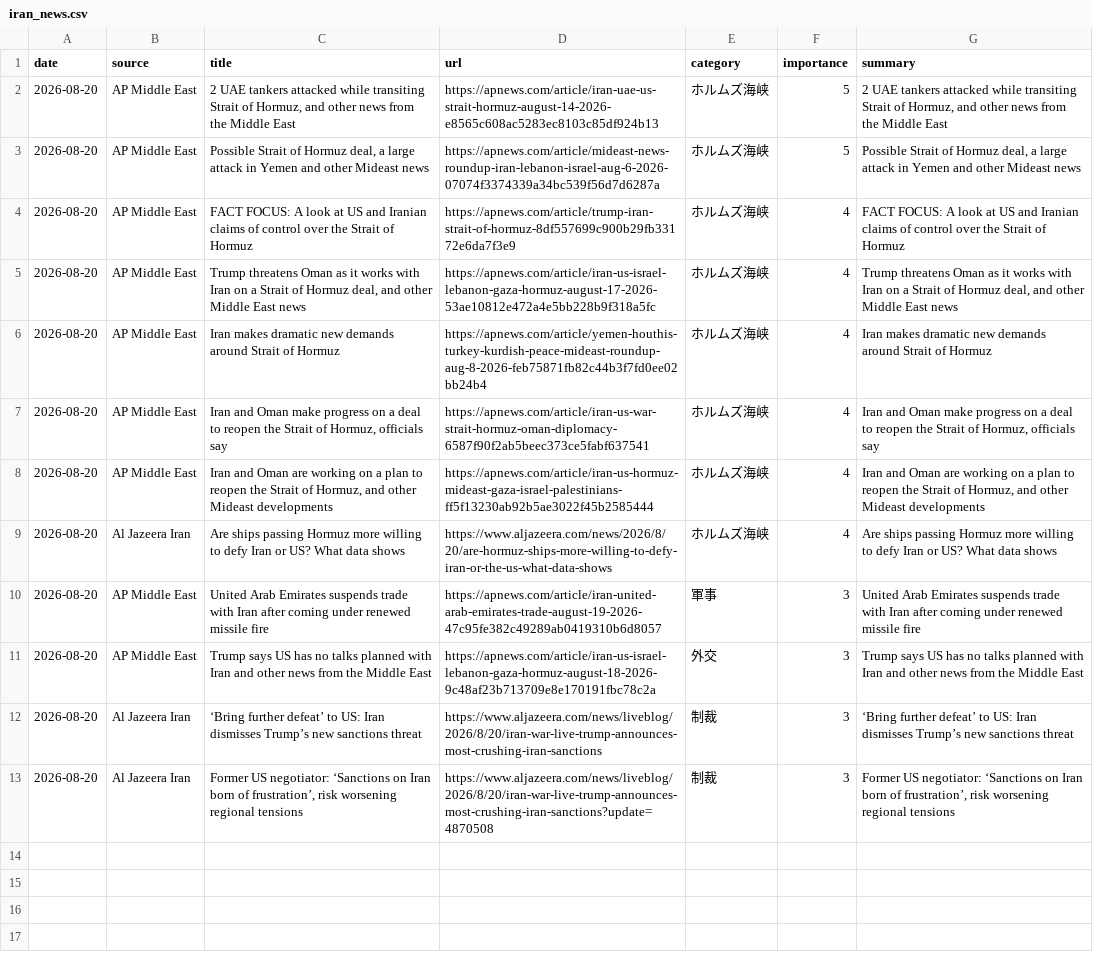
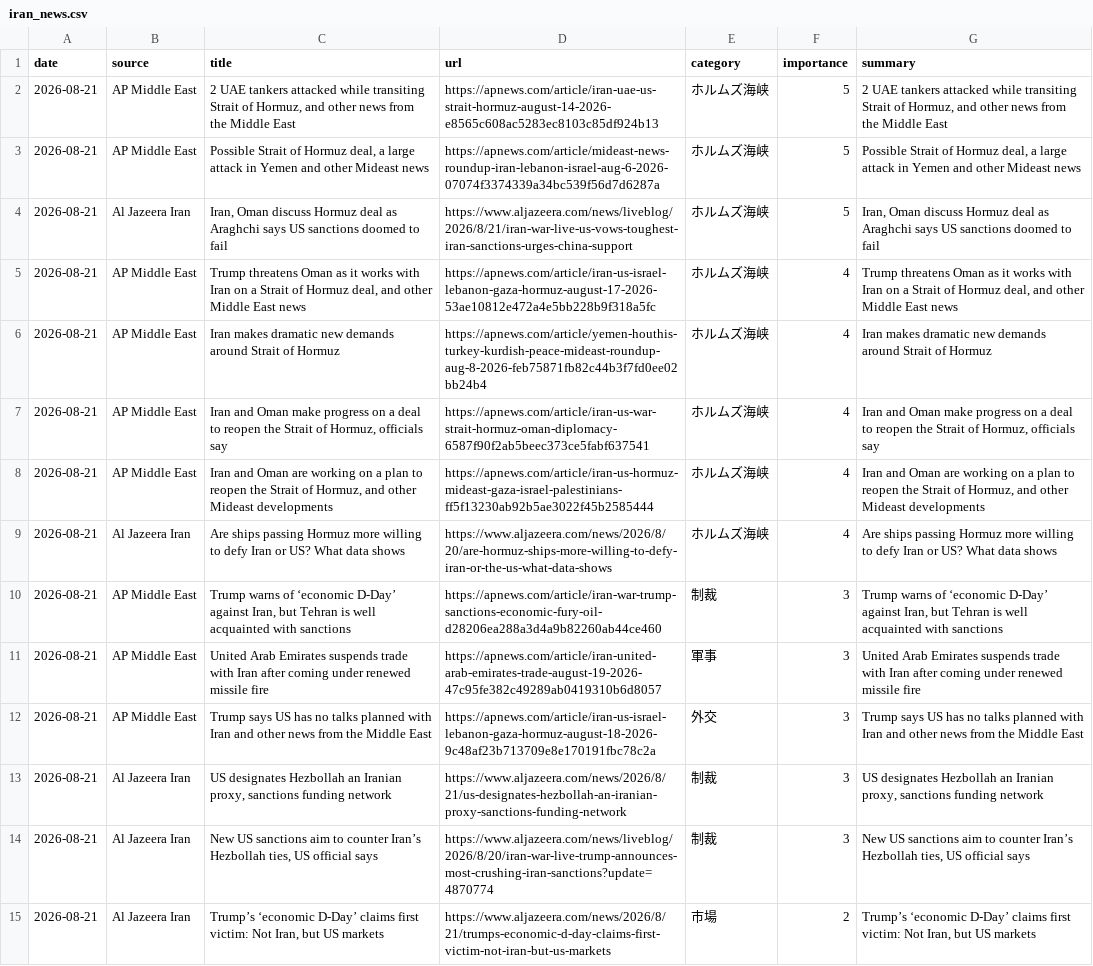
Before and after one commit to naka3-14/i-news, a CSV file: data/iran_news.csv, drawn as a sheet; removed rows and columns are numbered as before the commit, all else as after; the diff names each change by its address in the sheet, - before the commit and + after, or states it on an @@ line.

```diff
--- a/data/iran_news.csv
+++ b/data/iran_news.csv
-A2:A3 (date): 2026-08-20
+A2:A3 (date): 2026-08-21
-row 4: 2026-08-20 | AP Middle East | FACT FOCUS: A look at US and Iranian claims of control over the Strait of Hormuz | https://apnews.com/article/trump-iran-strait-of-hormuz-8df557699c900b29fb33172e6da7f3e9 | ホルムズ海峡 | 4 | FACT FOCUS: A look at US and Iranian claims of control over the Strait of Hormuz
+row 4: 2026-08-21 | Al Jazeera Iran | Iran, Oman discuss Hormuz deal as Araghchi says US sanctions doomed to fail | https://www.aljazeera.com/news/liveblog/2026/8/21/iran-war-live-us-vows-toughest-iran-sanctions-urges-china-support | ホルムズ海峡 | 5 | Iran, Oman discuss Hormuz deal as Araghchi says US sanctions doomed to fail
-A5:A9 (date): 2026-08-20
+A5:A9 (date): 2026-08-21
+row 10: 2026-08-21 | AP Middle East | Trump warns of ‘economic D-Day’ against Iran, but Tehran is well acquainted with sanctions | https://apnews.com/article/iran-war-trump-sanctions-economic-fury-oil-d28206ea288a3d4a9b82260ab44ce460 | 制裁 | 3 | Trump warns of ‘economic D-Day’ against Iran, but Tehran is well acquainted with sanctions
-A11:A14 (date): 2026-08-20
+A11:A14 (date): 2026-08-21
-C13 (title): ‘Bring further defeat’ to US: Iran dismisses Trump’s new sanctions threat
+C13 (title): US designates Hezbollah an Iranian proxy, sanctions funding network
-D13 (url): https://www.aljazeera.com/news/liveblog/2026/8/20/iran-war-live-trump-announces-most-crushing-iran-sanctions
+D13 (url): https://www.aljazeera.com/news/2026/8/21/us-designates-hezbollah-an-iranian-proxy-sanctions-funding-network
-G13 (summary): ‘Bring further defeat’ to US: Iran dismisses Trump’s new sanctions threat
+G13 (summary): US designates Hezbollah an Iranian proxy, sanctions funding network
-C14 (title): Former US negotiator: ‘Sanctions on Iran born of frustration’, risk worsening regional tensions
+C14 (title): New US sanctions aim to counter Iran’s Hezbollah ties, US official says
-D14 (url): https://www.aljazeera.com/news/liveblog/2026/8/20/iran-war-live-trump-announces-most-crushing-iran-sanctions?update=4870508
+D14 (url): https://www.aljazeera.com/news/liveblog/2026/8/20/iran-war-live-trump-announces-most-crushing-iran-sanctions?update=4870774
-G14 (summary): Former US negotiator: ‘Sanctions on Iran born of frustration’, risk worsening regional tensions
+G14 (summary): New US sanctions aim to counter Iran’s Hezbollah ties, US official says
+row 15: 2026-08-21 | Al Jazeera Iran | Trump’s ‘economic D-Day’ claims first victim: Not Iran, but US markets | https://www.aljazeera.com/news/2026/8/21/trumps-economic-d-day-claims-first-victim-not-iran-but-us-markets | 市場 | 2 | Trump’s ‘economic D-Day’ claims first victim: Not Iran, but US markets
```
Also changed, not shown: 6 other files.
